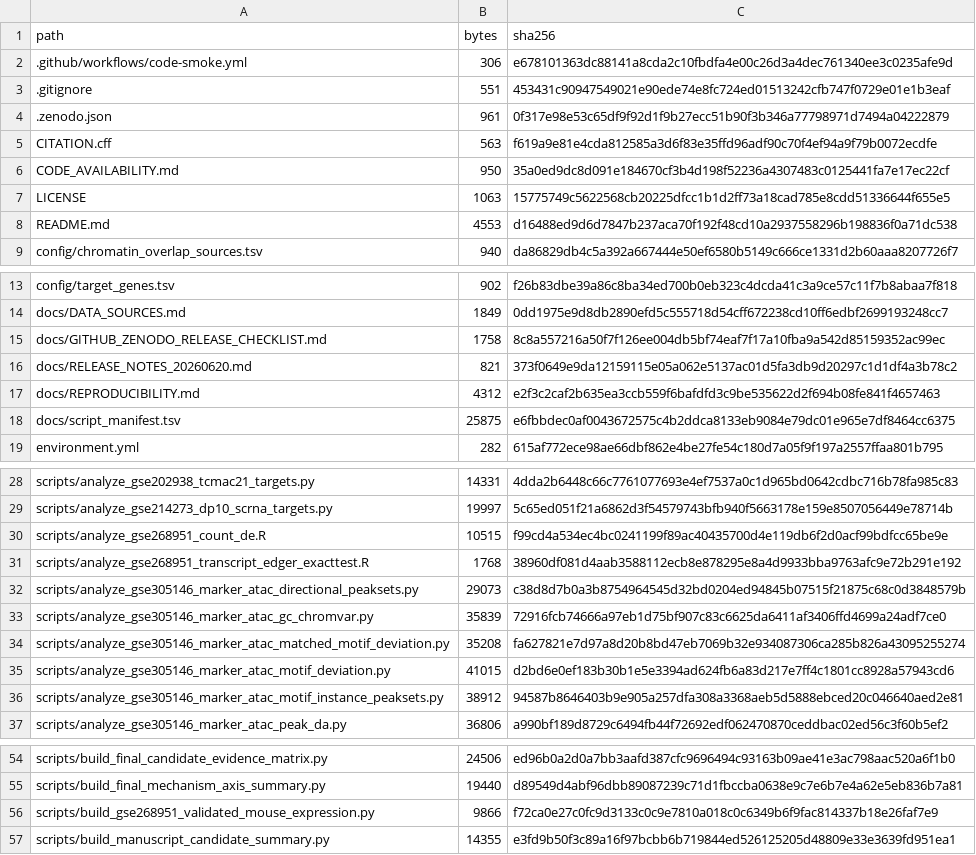
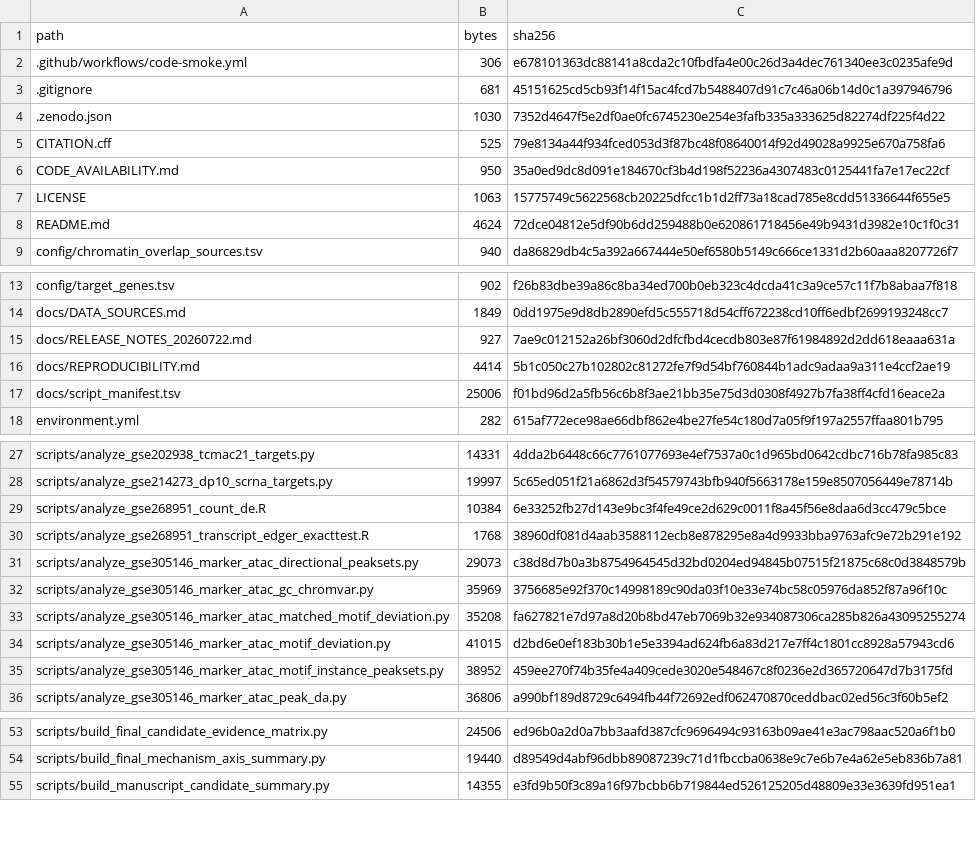
Before and after one commit to Ghostneuron/DNMT3L_Neuron, a TSV file: docs/code_file_manifest.tsv, drawn as a sheet; only a part is shown, gaps mark what is left out; the diff covers the shown part only.

```diff
--- a/docs/code_file_manifest.tsv
+++ b/docs/code_file_manifest.tsv
@@ -2,8 +2,8 @@ path	bytes	sha256
 .github/workflows/code-smoke.yml	306	e678101363dc88141a8cda2c10fbdfa4e00c26d3a4dec761340ee3c0235afe9d
-.gitignore	551	453431c90947549021e90ede74e8fc724ed01513242cfb747f0729e01e1b3eaf
-.zenodo.json	961	0f317e98e53c65df9f92d1f9b27ecc51b90f3b346a77798971d7494a04222879
-CITATION.cff	563	f619a9e81e4cda812585a3d6f83e35ffd96adf90c70f4ef94a9f79b0072ecdfe
+.gitignore	681	45151625cd5cb93f14f15ac4fcd7b5488407d91c7c46a06b14d0c1a397946796
+.zenodo.json	1030	7352d4647f5e2df0ae0fc6745230e254e3fafb335a333625d82274df225f4d22
+CITATION.cff	525	79e8134a44f934fced053d3f87bc48f08640014f92d49028a9925e670a758fa6
 CODE_AVAILABILITY.md	950	35a0ed9dc8d091e184670cf3b4d198f52236a4307483c0125441fa7e17ec22cf
 LICENSE	1063	15775749c5622568cb20225dfcc1b1d2ff73a18cad785e8cdd51336644f655e5
-README.md	4553	d16488ed9d6d7847b237aca70f192f48cd10a2937558296b198836f0a71dc538
+README.md	4624	72dce04812e5df90b6dd259488b0e620861718456e49b9431d3982e10c1f0c31
 config/chromatin_overlap_sources.tsv	940	da86829db4c5a392a667444e50ef6580b5149c666ce1331d2b60aaa8207726f7
@@ -14,6 +14,5 @@ config/target_genes.tsv	902	f26b83dbe39a86c8ba34ed700b0eb323c4dcda41c3a9ce57c11f
 docs/DATA_SOURCES.md	1849	0dd1975e9d8db2890efd5c555718d54cff672238cd10ff6edbf2699193248cc7
-docs/GITHUB_ZENODO_RELEASE_CHECKLIST.md	1758	8c8a557216a50f7f126ee004db5bf74eaf7f17a10fba9a542d85159352ac99ec
-docs/RELEASE_NOTES_20260620.md	821	373f0649e9da12159115e05a062e5137ac01d5fa3db9d20297c1d1df4a3b78c2
-docs/REPRODUCIBILITY.md	4312	e2f3c2caf2b635ea3ccb559f6bafdfd3c9be535622d2f694b08fe841f4657463
-docs/script_manifest.tsv	25875	e6fbbdec0af0043672575c4b2ddca8133eb9084e79dc01e965e7df8464cc6375
+docs/RELEASE_NOTES_20260722.md	927	7ae9c012152a26bf3060d2dfcfbd4cecdb803e87f61984892d2dd618eaaa631a
+docs/REPRODUCIBILITY.md	4414	5b1c050c27b102802c81272fe7f9d54bf760844b1adc9adaa9a311e4ccf2ae19
+docs/script_manifest.tsv	25006	f01bd96d2a5fb56c6b8f3ae21bb35e75d3d0308f4927b7fa38ff4cfd16eace2a
 environment.yml	282	615af772ece98ae66dbf862e4be27fe54c180d7a05f9f197a2557ffaa801b795
@@ -29,9 +28,9 @@ scripts/analyze_gse202938_tcmac21_targets.py	14331	4dda2b6448c66c7761077693e4ef7
 scripts/analyze_gse214273_dp10_scrna_targets.py	19997	5c65ed051f21a6862d3f54579743bfb940f5663178e159e8507056449e78714b
-scripts/analyze_gse268951_count_de.R	10515	f99cd4a534ec4bc0241199f89ac40435700d4e119db6f2d0acf99bdfcc65be9e
+scripts/analyze_gse268951_count_de.R	10384	6e33252fb27d143e9bc3f4fe49ce2d629c0011f8a45f56e8daa6d3cc479c5bce
 scripts/analyze_gse268951_transcript_edger_exacttest.R	1768	38960df081d4aab3588112ecb8e878295e8a4d9933bba9763afc9e72b291e192
 scripts/analyze_gse305146_marker_atac_directional_peaksets.py	29073	c38d8d7b0a3b8754964545d32bd0204ed94845b07515f21875c68c0d3848579b
-scripts/analyze_gse305146_marker_atac_gc_chromvar.py	35839	72916fcb74666a97eb1d75bf907c83c6625da6411af3406ffd4699a24adf7ce0
+scripts/analyze_gse305146_marker_atac_gc_chromvar.py	35969	3756685e92f370c14998189c90da03f10e33e74bc58c05976da852f87a96f10c
 scripts/analyze_gse305146_marker_atac_matched_motif_deviation.py	35208	fa627821e7d97a8d20b8bd47eb7069b32e934087306ca285b826a43095255274
 scripts/analyze_gse305146_marker_atac_motif_deviation.py	41015	d2bd6e0ef183b30b1e5e3394ad624fb6a83d217e7ff4c1801cc8928a57943cd6
-scripts/analyze_gse305146_marker_atac_motif_instance_peaksets.py	38912	94587b8646403b9e905a257dfa308a3368aeb5d5888ebced20c046640aed2e81
+scripts/analyze_gse305146_marker_atac_motif_instance_peaksets.py	38952	459ee270f74b35fe4a409cede3020e548467c8f0236e2d365720647d7b3175fd
 scripts/analyze_gse305146_marker_atac_peak_da.py	36806	a990bf189d8729c6494fb44f72692edf062470870ceddbac02ed56c3f60b5ef2
@@ -55,3 +54,2 @@ scripts/build_final_candidate_evidence_matrix.py	24506	ed96b0a2d0a7bb3aafd387cfc
 scripts/build_final_mechanism_axis_summary.py	19440	d89549d4abf96dbb89087239c71d1fbccba0638e9c7e6b7e4a62e5eb836b7a81
-scripts/build_gse268951_validated_mouse_expression.py	9866	f72ca0e27c0fc9d3133c0c9e7810a018c0c6349b6f9fac814337b18e26faf7e9
 scripts/build_manuscript_candidate_summary.py	14355	e3fd9b50f3c89a16f97bcbb6b719844ed526125205d48809e33e3639fd951ea1
```
Also changed, not shown: 1 removed row and 6 edited cells elsewhere in this file, docs/script_manifest.tsv, 16 other files.
